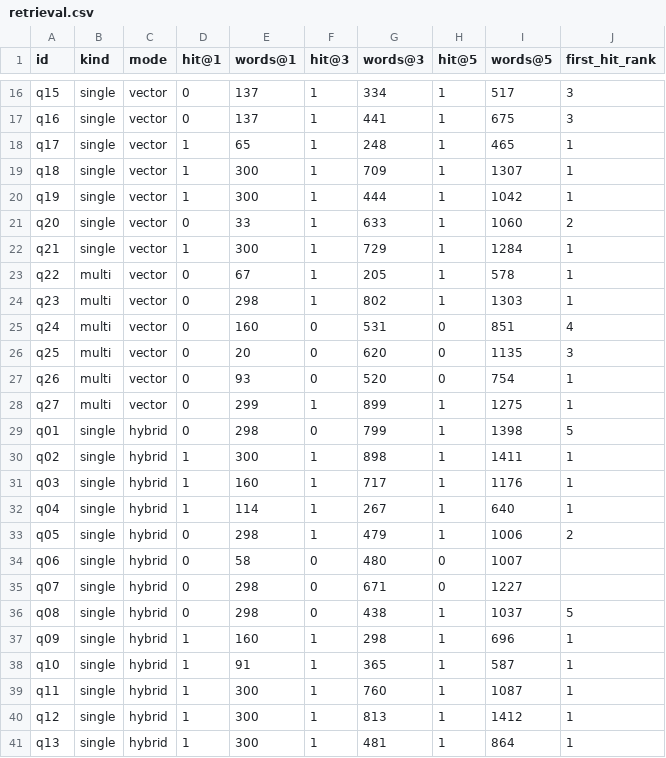
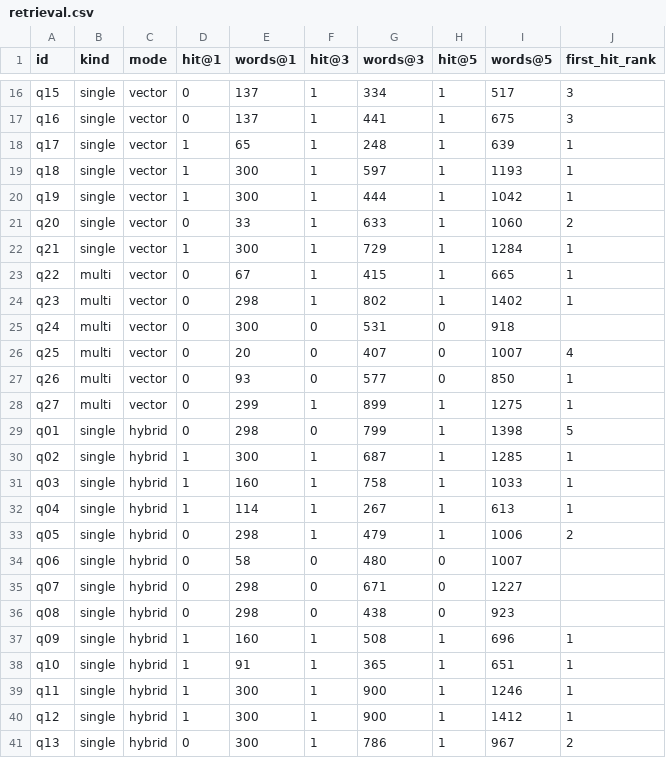
Before and after one commit to ami232/daiist-assignment-3, a CSV file: eval/retrieval.csv, drawn as a sheet; only a part is shown, gaps mark what is left out; the diff covers the shown part only.

```diff
--- a/eval/retrieval.csv
+++ b/eval/retrieval.csv
@@ -17,4 +17,4 @@ q15,single,vector,0,137,1,334,1,517,3
 q16,single,vector,0,137,1,441,1,675,3
-q17,single,vector,1,65,1,248,1,465,1
-q18,single,vector,1,300,1,709,1,1307,1
+q17,single,vector,1,65,1,248,1,639,1
+q18,single,vector,1,300,1,597,1,1193,1
 q19,single,vector,1,300,1,444,1,1042,1
@@ -22,12 +22,12 @@ q20,single,vector,0,33,1,633,1,1060,2
 q21,single,vector,1,300,1,729,1,1284,1
-q22,multi,vector,0,67,1,205,1,578,1
-q23,multi,vector,0,298,1,802,1,1303,1
-q24,multi,vector,0,160,0,531,0,851,4
-q25,multi,vector,0,20,0,620,0,1135,3
-q26,multi,vector,0,93,0,520,0,754,1
+q22,multi,vector,0,67,1,415,1,665,1
+q23,multi,vector,0,298,1,802,1,1402,1
+q24,multi,vector,0,300,0,531,0,918,
+q25,multi,vector,0,20,0,407,0,1007,4
+q26,multi,vector,0,93,0,577,0,850,1
 q27,multi,vector,0,299,1,899,1,1275,1
 q01,single,hybrid,0,298,0,799,1,1398,5
-q02,single,hybrid,1,300,1,898,1,1411,1
-q03,single,hybrid,1,160,1,717,1,1176,1
-q04,single,hybrid,1,114,1,267,1,640,1
+q02,single,hybrid,1,300,1,687,1,1285,1
+q03,single,hybrid,1,160,1,758,1,1033,1
+q04,single,hybrid,1,114,1,267,1,613,1
 q05,single,hybrid,0,298,1,479,1,1006,2
@@ -35,7 +35,7 @@ q06,single,hybrid,0,58,0,480,0,1007,
 q07,single,hybrid,0,298,0,671,0,1227,
-q08,single,hybrid,0,298,0,438,1,1037,5
-q09,single,hybrid,1,160,1,298,1,696,1
-q10,single,hybrid,1,91,1,365,1,587,1
-q11,single,hybrid,1,300,1,760,1,1087,1
-q12,single,hybrid,1,300,1,813,1,1412,1
-q13,single,hybrid,1,300,1,481,1,864,1
+q08,single,hybrid,0,298,0,438,0,923,
+q09,single,hybrid,1,160,1,508,1,696,1
+q10,single,hybrid,1,91,1,365,1,651,1
+q11,single,hybrid,1,300,1,900,1,1246,1
+q12,single,hybrid,1,300,1,900,1,1412,1
+q13,single,hybrid,0,300,1,786,1,967,2
```
Also changed, not shown: 44 edited cells elsewhere in this file, eval/results.csv, 6 other files.
